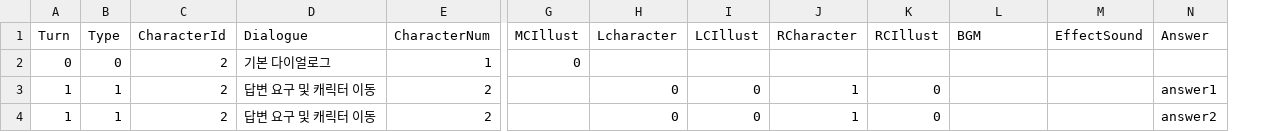
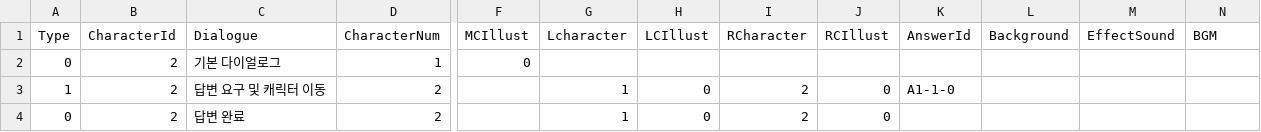
Before and after one commit to leeZn30/Access-Limited, a CSV file: Assets/Resources/CSVFiles/01_Dialogue/test.csv, drawn as a sheet; only a part is shown, gaps mark what is left out; removed rows and columns are numbered as before the commit, all else as after; rows hold the shown columns only; the diff names each change by its address in the sheet, - before the commit and + after, or states it on an @@ line.

```diff
--- a/Assets/Resources/CSVFiles/01_Dialogue/test.csv
+++ b/Assets/Resources/CSVFiles/01_Dialogue/test.csv
-column A (Turn), rows 2-3: 0 | 1
+column K (AnswerId), row 3: A1-1-0
-L1: BGM
+L1: Background
-N1: Answer
+N1: BGM
-G3 (Lcharacter): 0
+G3 (Lcharacter): 1
-I3 (RCharacter): 1
+I3 (RCharacter): 2
-N3 (BGM): answer1
+N3 (BGM): (empty)
-row 4: 1 | 1 | 2 | 답변 요구 및 캐릭터 이동 | 2 |  | 0 | 0 | 1 | 0 |  |  | answer2
+row 4: 0 | 2 | 답변 완료 | 2 |  | 1 | 0 | 2 | 0
```
Also changed, not shown: 18 other files.
